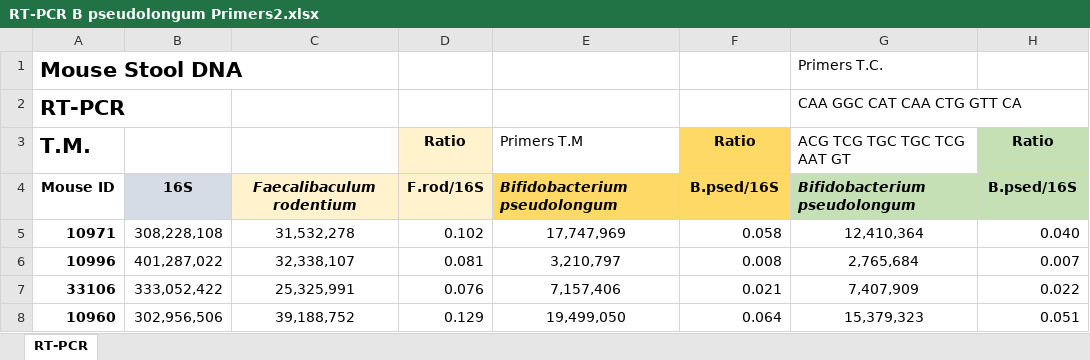
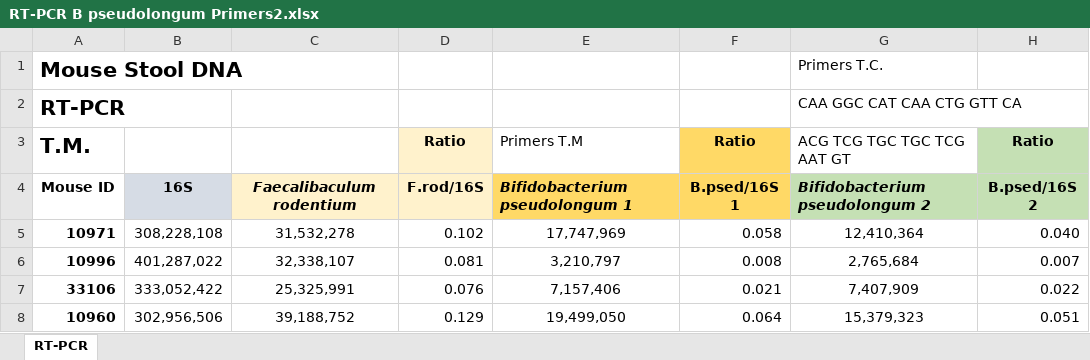
Before and after one commit to bioth/gut-microbiota-iron, an Excel workbook: experiments/finished exp/young-DSS-exp3/pcr_validation/RT-PCR B pseudolongum Primers2.xlsx, sheet RT-PCR, drawn as a sheet; only a part is shown; values as stored, in another font and other column widths than the file's, no borders; the diff names each change by its address in the sheet, - before the commit and + after, or states it on an @@ line.

```diff
--- a/experiments/finished exp/young-DSS-exp3/pcr_validation/RT-PCR B pseudolongum Primers2.xlsx (sheet RT-PCR)
+++ b/experiments/finished exp/young-DSS-exp3/pcr_validation/RT-PCR B pseudolongum Primers2.xlsx (sheet RT-PCR)
-E4: Bifidobacterium pseudolongum
+E4: Bifidobacterium pseudolongum 1
-F4: B.psed/16S
+F4: B.psed/16S 1
-G4: Bifidobacterium pseudolongum
+G4: Bifidobacterium pseudolongum 2
-H4: B.psed/16S
+H4: B.psed/16S 2
```
Also changed, not shown: experiments/data_both_exp.xlsx, experiments/finished exp/adults-all-exp/all-adults-dissection.xlsx, 18 other files.
